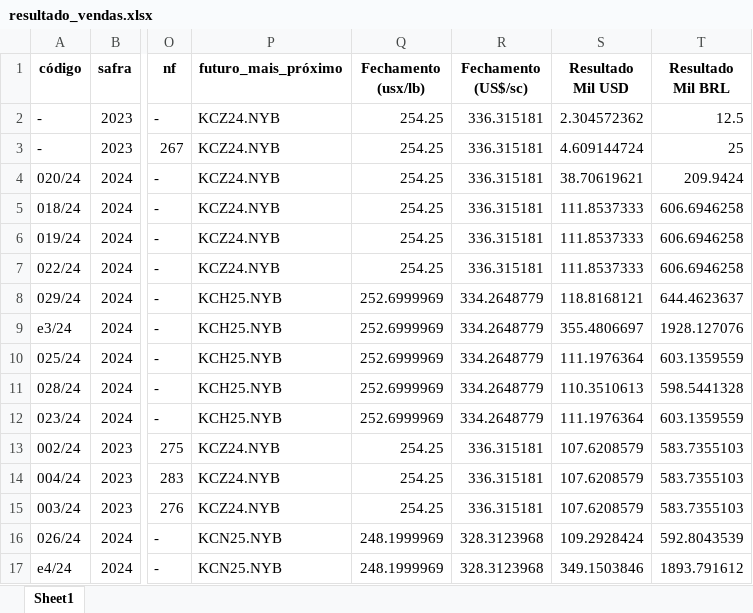
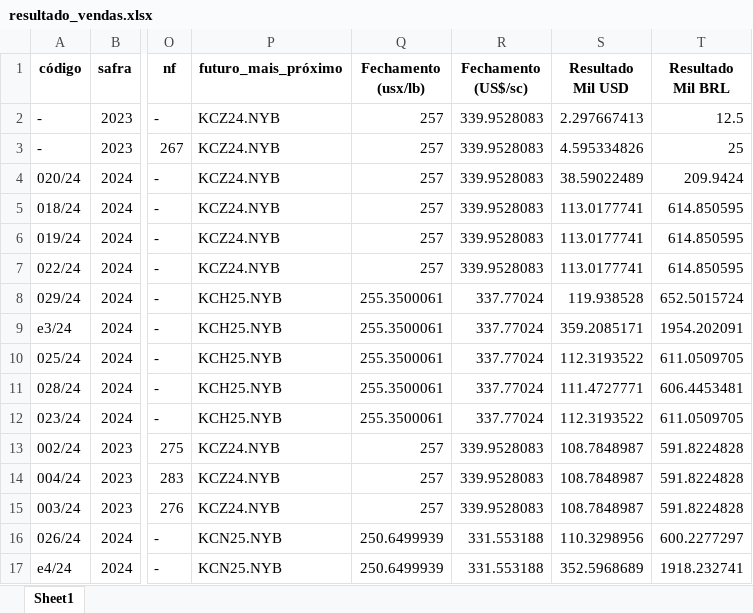
Before and after one commit to rotocastro/dashboard_cafe, an Excel workbook: resultado_vendas.xlsx, sheet Sheet1, drawn as a sheet; only a part is shown, gaps mark what is left out; values as stored, in another font and other column widths than the file's, no borders; the diff covers the shown part only; the diff names each change by its address in the sheet, - before the commit and + after, or states it on an @@ line.

```diff
--- a/resultado_vendas.xlsx (sheet Sheet1)
+++ b/resultado_vendas.xlsx (sheet Sheet1)
-Q2:Q7 (Fechamento (usx/lb)): 254.25
+Q2:Q7 (Fechamento (usx/lb)): 257
-R2:R7 (Fechamento (US$/sc)): 336.315181
+R2:R7 (Fechamento (US$/sc)): 339.9528083
-S2 (Resultado Mil USD): 2.304572362
+S2 (Resultado Mil USD): 2.297667413
-S3 (Resultado Mil USD): 4.609144724
+S3 (Resultado Mil USD): 4.595334826
-S4 (Resultado Mil USD): 38.70619621
+S4 (Resultado Mil USD): 38.59022489
-S5:S7 (Resultado Mil USD): 111.8537333
+S5:S7 (Resultado Mil USD): 113.0177741
-T5:T7 (Resultado Mil BRL): 606.6946258
+T5:T7 (Resultado Mil BRL): 614.850595
-Q8:Q12 (Fechamento (usx/lb)): 252.6999969
+Q8:Q12 (Fechamento (usx/lb)): 255.3500061
-R8:R12 (Fechamento (US$/sc)): 334.2648779
+R8:R12 (Fechamento (US$/sc)): 337.77024
-S8 (Resultado Mil USD): 118.8168121
+S8 (Resultado Mil USD): 119.938528
-T8 (Resultado Mil BRL): 644.4623637
+T8 (Resultado Mil BRL): 652.5015724
-S9 (Resultado Mil USD): 355.4806697
+S9 (Resultado Mil USD): 359.2085171
-T9 (Resultado Mil BRL): 1928.127076
+T9 (Resultado Mil BRL): 1954.202091
-S10 (Resultado Mil USD): 111.1976364
+S10 (Resultado Mil USD): 112.3193522
-T10 (Resultado Mil BRL): 603.1359559
+T10 (Resultado Mil BRL): 611.0509705
-S11 (Resultado Mil USD): 110.3510613
+S11 (Resultado Mil USD): 111.4727771
-T11 (Resultado Mil BRL): 598.5441328
+T11 (Resultado Mil BRL): 606.4453481
-S12 (Resultado Mil USD): 111.1976364
+S12 (Resultado Mil USD): 112.3193522
-T12 (Resultado Mil BRL): 603.1359559
+T12 (Resultado Mil BRL): 611.0509705
-Q13:Q15 (Fechamento (usx/lb)): 254.25
+Q13:Q15 (Fechamento (usx/lb)): 257
-R13:R15 (Fechamento (US$/sc)): 336.315181
+R13:R15 (Fechamento (US$/sc)): 339.9528083
-S13:S15 (Resultado Mil USD): 107.6208579
+S13:S15 (Resultado Mil USD): 108.7848987
-T13:T15 (Resultado Mil BRL): 583.7355103
+T13:T15 (Resultado Mil BRL): 591.8224828
-Q16:Q17 (Fechamento (usx/lb)): 248.1999969
+Q16:Q17 (Fechamento (usx/lb)): 250.6499939
-R16:R17 (Fechamento (US$/sc)): 328.3123968
+R16:R17 (Fechamento (US$/sc)): 331.553188
-S16 (Resultado Mil USD): 109.2928424
+S16 (Resultado Mil USD): 110.3298956
-T16 (Resultado Mil BRL): 592.8043539
+T16 (Resultado Mil BRL): 600.2277297
-S17 (Resultado Mil USD): 349.1503846
+S17 (Resultado Mil USD): 352.5968689
-T17 (Resultado Mil BRL): 1893.791612
+T17 (Resultado Mil BRL): 1918.232741
```
Also changed, not shown: 46 edited cells elsewhere in this sheet, 1 other file.
